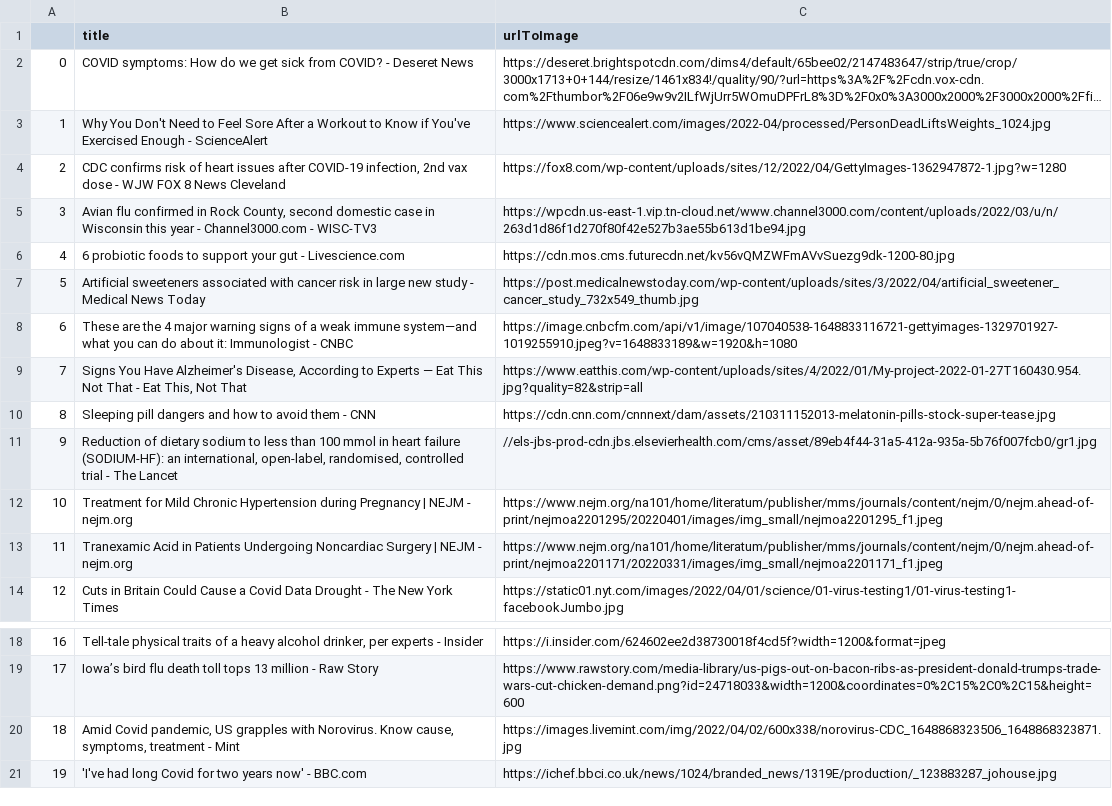
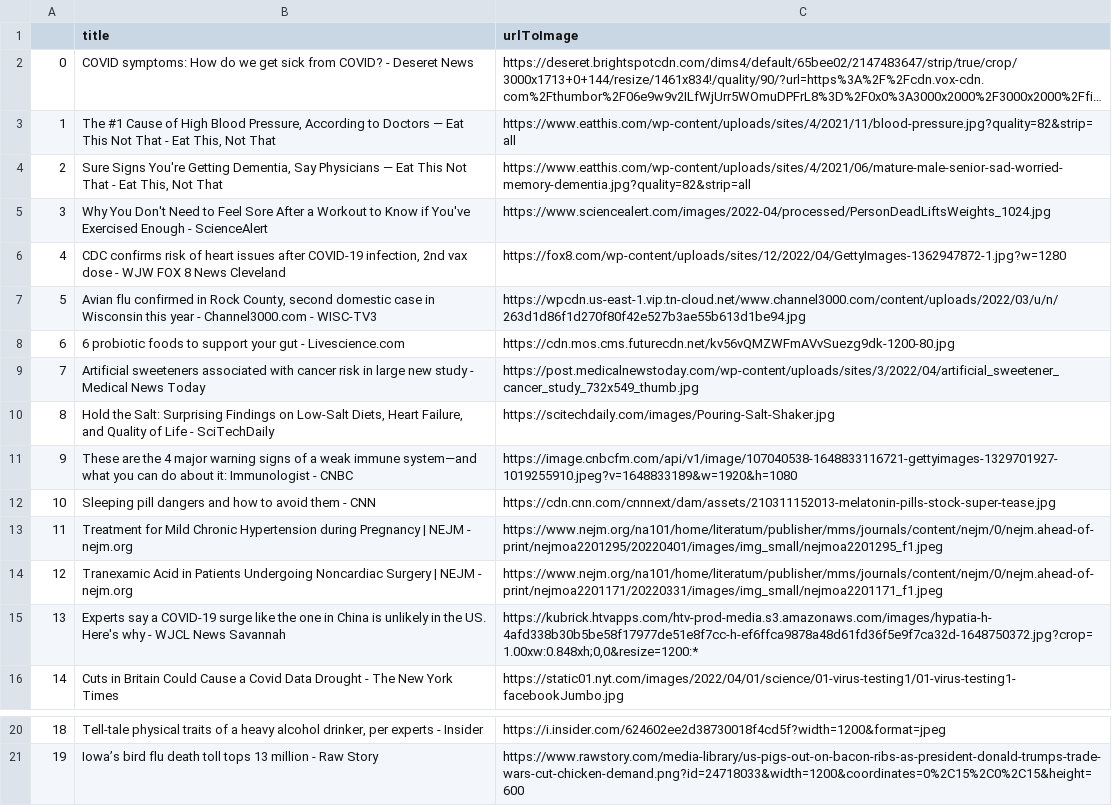
Before and after one commit to Canonyai/CSU33013-202122-SOFTWARE-ENGINEERING-PROJECT-, a CSV file: newspaper/health.csv, drawn as a sheet; only a part is shown, gaps mark what is left out; long unchanged cells end in …; removed rows and columns are numbered as before the commit, all else as after; the diff names each change by its address in the sheet, - before the commit and + after, or states it on an @@ line.

```diff
--- a/newspaper/health.csv
+++ b/newspaper/health.csv
+row 3: 1 | The #1 Cause of High Blood Pressure, According to Doctors — Eat This Not That - Eat This, Not That | https://www.eatthis.com/wp-content/uploads/sites/4/2021/11/blood-pressure.jpg?quality=82&strip=all
+row 4: 2 | Sure Signs You're Getting Dementia, Say Physicians — Eat This Not That - Eat This, Not That | https://www.eatthis.com/wp-content/uploads/sites/4/2021/06/mature-male-senior-sad-worried-memory-dementia.jpg?quality=82&strip=all
@@ column A renumbered between rows 5 and 21 @@
+row 10: 8 | Hold the Salt: Surprising Findings on Low-Salt Diets, Heart Failure, and Quality of Life - SciTechDaily | https://scitechdaily.com/images/Pouring-Salt-Shaker.jpg
-row 9: 7 | Signs You Have Alzheimer's Disease, According to Experts — Eat This Not That - Eat This, Not That | https://www.eatthis.com/wp-content/uploads/sites/4/2022/01/My-project-2022-01-27T160430.954.jpg?quality=82&strip=all
-row 11: 9 | Reduction of dietary sodium to less than 100 mmol in heart failure (SODIUM-HF): an international, open-label, randomised, controlled trial - The Lancet | //els-jbs-prod-cdn.jbs.elsevierhealth.com/cms/asset/89eb4f44-31a5-412a-935a-5b76f007fcb0/gr1.jpg
+row 15: 13 | Experts say a COVID-19 surge like the one in China is unlikely in the US. Here's why - WJCL News Savannah | https://kubrick.htvapps.com/htv-prod-media.s3.amazonaws.com/images/hypatia-h-4afd338b30b5be58f17977de51e8f7cc-h-ef6ffca9878a48d61fd36f5e9f7ca32d-1648750372.jpg?crop=1.00xw:0.848xh;0,0&resize=1200:*
-row 20: 18 | Amid Covid pandemic, US grapples with Norovirus. Know cause, symptoms, treatment - Mint | https://images.livemint.com/img/2022/04/02/600x338/norovirus-CDC_1648868323506_1648868323871.jpg
-row 21: 19 | 'I've had long Covid for two years now' - BBC.com | https://ichef.bbci.co.uk/news/1024/branded_news/1319E/production/_123883287_johouse.jpg
```
Also changed, not shown: newspaper/business.csv, newspaper/entertainment.csv, 5 other files.
